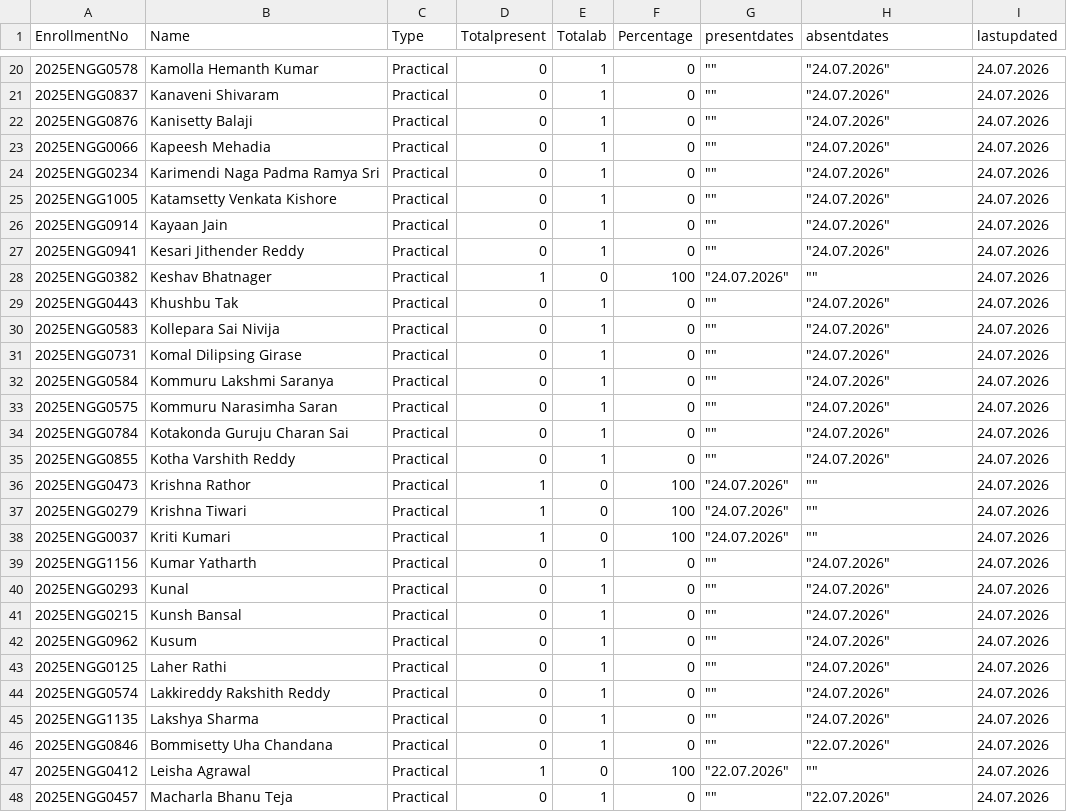
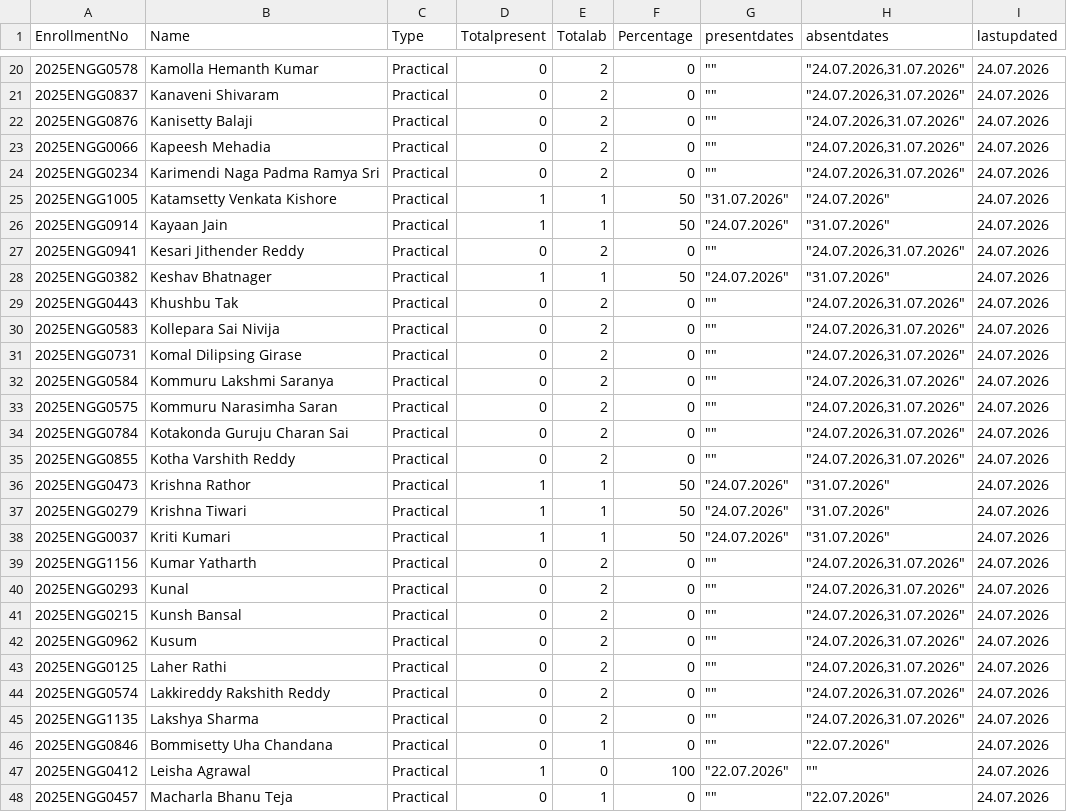
Before and after one commit to rsankaraanarayanan-cmyk/2026-2027-ODD-SEM, a CSV file: csebp.csv, drawn as a sheet; only a part is shown, gaps mark what is left out; the diff covers the shown part only.

```diff
--- a/csebp.csv
+++ b/csebp.csv
@@ -20,27 +20,27 @@ EnrollmentNo,Name,Type,Totalpresent,Totalab,Percentage,presentdates,absentdates,
-2025ENGG0578,Kamolla Hemanth Kumar,Practical,0,1,0,"""""","""24.07.2026""",24.07.2026
-2025ENGG0837,Kanaveni Shivaram,Practical,0,1,0,"""""","""24.07.2026""",24.07.2026
-2025ENGG0876,Kanisetty Balaji,Practical,0,1,0,"""""","""24.07.2026""",24.07.2026
-2025ENGG0066,Kapeesh Mehadia,Practical,0,1,0,"""""","""24.07.2026""",24.07.2026
-2025ENGG0234,Karimendi Naga Padma Ramya Sri,Practical,0,1,0,"""""","""24.07.2026""",24.07.2026
-2025ENGG1005,Katamsetty Venkata Kishore,Practical,0,1,0,"""""","""24.07.2026""",24.07.2026
-2025ENGG0914,Kayaan Jain,Practical,0,1,0,"""""","""24.07.2026""",24.07.2026
-2025ENGG0941,Kesari Jithender Reddy,Practical,0,1,0,"""""","""24.07.2026""",24.07.2026
-2025ENGG0382,Keshav Bhatnager,Practical,1,0,100,"""24.07.2026""","""""",24.07.2026
-2025ENGG0443,Khushbu Tak,Practical,0,1,0,"""""","""24.07.2026""",24.07.2026
-2025ENGG0583,Kollepara Sai Nivija,Practical,0,1,0,"""""","""24.07.2026""",24.07.2026
-2025ENGG0731,Komal Dilipsing Girase,Practical,0,1,0,"""""","""24.07.2026""",24.07.2026
-2025ENGG0584,Kommuru Lakshmi Saranya,Practical,0,1,0,"""""","""24.07.2026""",24.07.2026
-2025ENGG0575,Kommuru Narasimha Saran,Practical,0,1,0,"""""","""24.07.2026""",24.07.2026
-2025ENGG0784,Kotakonda Guruju Charan Sai,Practical,0,1,0,"""""","""24.07.2026""",24.07.2026
-2025ENGG0855,Kotha Varshith Reddy,Practical,0,1,0,"""""","""24.07.2026""",24.07.2026
-2025ENGG0473,Krishna Rathor,Practical,1,0,100,"""24.07.2026""","""""",24.07.2026
-2025ENGG0279,Krishna Tiwari,Practical,1,0,100,"""24.07.2026""","""""",24.07.2026
-2025ENGG0037,Kriti Kumari,Practical,1,0,100,"""24.07.2026""","""""",24.07.2026
-2025ENGG1156,Kumar Yatharth,Practical,0,1,0,"""""","""24.07.2026""",24.07.2026
-2025ENGG0293,Kunal,Practical,0,1,0,"""""","""24.07.2026""",24.07.2026
-2025ENGG0215,Kunsh Bansal,Practical,0,1,0,"""""","""24.07.2026""",24.07.2026
-2025ENGG0962,Kusum,Practical,0,1,0,"""""","""24.07.2026""",24.07.2026
-2025ENGG0125,Laher Rathi,Practical,0,1,0,"""""","""24.07.2026""",24.07.2026
-2025ENGG0574,Lakkireddy Rakshith Reddy,Practical,0,1,0,"""""","""24.07.2026""",24.07.2026
-2025ENGG1135,Lakshya Sharma,Practical,0,1,0,"""""","""24.07.2026""",24.07.2026
+2025ENGG0578,Kamolla Hemanth Kumar,Practical,0,2,0,"""""","""24.07.2026,31.07.2026""",24.07.2026
+2025ENGG0837,Kanaveni Shivaram,Practical,0,2,0,"""""","""24.07.2026,31.07.2026""",24.07.2026
+2025ENGG0876,Kanisetty Balaji,Practical,0,2,0,"""""","""24.07.2026,31.07.2026""",24.07.2026
+2025ENGG0066,Kapeesh Mehadia,Practical,0,2,0,"""""","""24.07.2026,31.07.2026""",24.07.2026
+2025ENGG0234,Karimendi Naga Padma Ramya Sri,Practical,0,2,0,"""""","""24.07.2026,31.07.2026""",24.07.2026
+2025ENGG1005,Katamsetty Venkata Kishore,Practical,1,1,50,"""31.07.2026""","""24.07.2026""",24.07.2026
+2025ENGG0914,Kayaan Jain,Practical,1,1,50,"""24.07.2026""","""31.07.2026""",24.07.2026
+2025ENGG0941,Kesari Jithender Reddy,Practical,0,2,0,"""""","""24.07.2026,31.07.2026""",24.07.2026
+2025ENGG0382,Keshav Bhatnager,Practical,1,1,50,"""24.07.2026""","""31.07.2026""",24.07.2026
+2025ENGG0443,Khushbu Tak,Practical,0,2,0,"""""","""24.07.2026,31.07.2026""",24.07.2026
+2025ENGG0583,Kollepara Sai Nivija,Practical,0,2,0,"""""","""24.07.2026,31.07.2026""",24.07.2026
+2025ENGG0731,Komal Dilipsing Girase,Practical,0,2,0,"""""","""24.07.2026,31.07.2026""",24.07.2026
+2025ENGG0584,Kommuru Lakshmi Saranya,Practical,0,2,0,"""""","""24.07.2026,31.07.2026""",24.07.2026
+2025ENGG0575,Kommuru Narasimha Saran,Practical,0,2,0,"""""","""24.07.2026,31.07.2026""",24.07.2026
+2025ENGG0784,Kotakonda Guruju Charan Sai,Practical,0,2,0,"""""","""24.07.2026,31.07.2026""",24.07.2026
+2025ENGG0855,Kotha Varshith Reddy,Practical,0,2,0,"""""","""24.07.2026,31.07.2026""",24.07.2026
+2025ENGG0473,Krishna Rathor,Practical,1,1,50,"""24.07.2026""","""31.07.2026""",24.07.2026
+2025ENGG0279,Krishna Tiwari,Practical,1,1,50,"""24.07.2026""","""31.07.2026""",24.07.2026
+2025ENGG0037,Kriti Kumari,Practical,1,1,50,"""24.07.2026""","""31.07.2026""",24.07.2026
+2025ENGG1156,Kumar Yatharth,Practical,0,2,0,"""""","""24.07.2026,31.07.2026""",24.07.2026
+2025ENGG0293,Kunal,Practical,0,2,0,"""""","""24.07.2026,31.07.2026""",24.07.2026
+2025ENGG0215,Kunsh Bansal,Practical,0,2,0,"""""","""24.07.2026,31.07.2026""",24.07.2026
+2025ENGG0962,Kusum,Practical,0,2,0,"""""","""24.07.2026,31.07.2026""",24.07.2026
+2025ENGG0125,Laher Rathi,Practical,0,2,0,"""""","""24.07.2026,31.07.2026""",24.07.2026
+2025ENGG0574,Lakkireddy Rakshith Reddy,Practical,0,2,0,"""""","""24.07.2026,31.07.2026""",24.07.2026
+2025ENGG1135,Lakshya Sharma,Practical,0,2,0,"""""","""24.07.2026,31.07.2026""",24.07.2026
 2025ENGG0846,Bommisetty Uha Chandana,Practical,0,1,0,"""""","""22.07.2026""",24.07.2026
```
Also changed, not shown: 41 edited cells elsewhere in this file, cseap.csv, cseat.csv, 1 other file.
